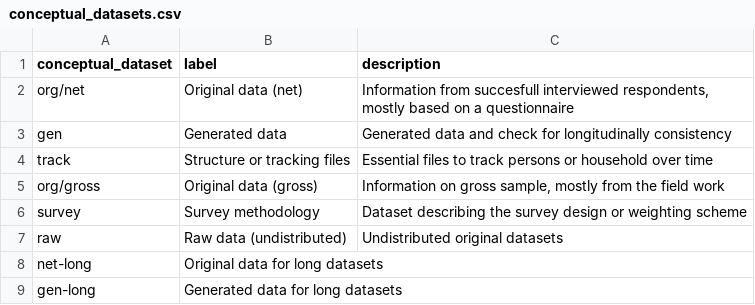
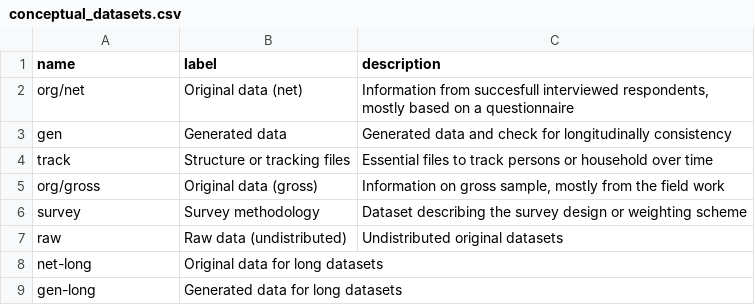
Before and after one commit to kwenzig/soep-test, a CSV file: metadata/conceptual_datasets.csv, drawn as a sheet.

Commit message:
Renamed the columns that are named after filename into name, see #4

```diff
--- a/metadata/conceptual_datasets.csv
+++ b/metadata/conceptual_datasets.csv
@@ -1,2 +1,2 @@
-conceptual_dataset,label,description
+name,label,description
 org/net,Original data (net),"Information from succesfull interviewed respondents, mostly based on a questionnaire"
```
Also changed, not shown: metadata/concepts.csv, metadata/logical_datasets.csv, 7 other files.
